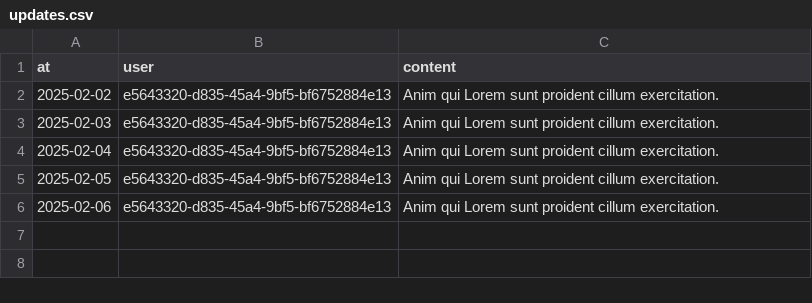
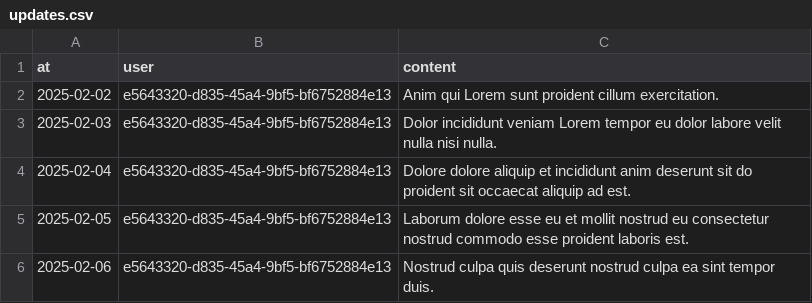
Before and after one commit to lhrika/lhrika.github.io, a CSV file: content/updates.csv, drawn as a sheet.

```diff
--- a/content/updates.csv
+++ b/content/updates.csv
@@ -2,5 +2,5 @@ at,user,content
 2025-02-02,e5643320-d835-45a4-9bf5-bf6752884e13,Anim qui Lorem sunt proident cillum exercitation.
-2025-02-03,e5643320-d835-45a4-9bf5-bf6752884e13,Anim qui Lorem sunt proident cillum exercitation.
-2025-02-04,e5643320-d835-45a4-9bf5-bf6752884e13,Anim qui Lorem sunt proident cillum exercitation.
-2025-02-05,e5643320-d835-45a4-9bf5-bf6752884e13,Anim qui Lorem sunt proident cillum exercitation.
-2025-02-06,e5643320-d835-45a4-9bf5-bf6752884e13,Anim qui Lorem sunt proident cillum exercitation.
+2025-02-03,e5643320-d835-45a4-9bf5-bf6752884e13,Dolor incididunt veniam Lorem tempor eu dolor labore velit nulla nisi nulla.
+2025-02-04,e5643320-d835-45a4-9bf5-bf6752884e13,Dolore dolore aliquip et incididunt anim deserunt sit do proident sit occaecat aliquip ad est.
+2025-02-05,e5643320-d835-45a4-9bf5-bf6752884e13,Laborum dolore esse eu et mollit nostrud eu consectetur nostrud commodo esse proident laboris est.
+2025-02-06,e5643320-d835-45a4-9bf5-bf6752884e13,Nostrud culpa quis deserunt nostrud culpa ea sint tempor duis.
```
Also changed, not shown: 1 other file.
